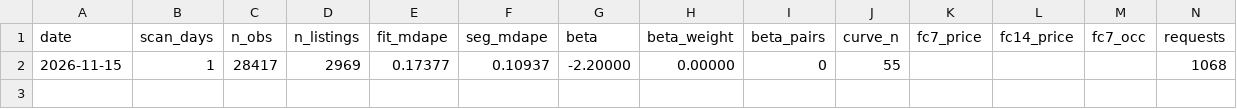
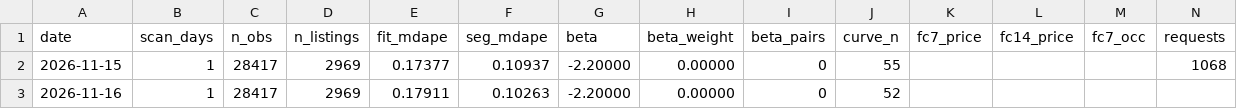
Before and after one commit to wkisai95/bbb, a CSV file: data/history/metrics.csv, drawn as a sheet; only a part is shown; rows hold the shown columns only; the diff names each change by its address in the sheet, - before the commit and + after, or states it on an @@ line.

```diff
--- a/data/history/metrics.csv
+++ b/data/history/metrics.csv
+row 3: 2026-11-16 | 1 | 28417 | 2969 | 0.17911 | 0.10263 | -2.20000 | 0.00000 | 0 | 52
```
Also changed, not shown: 6 other files.
